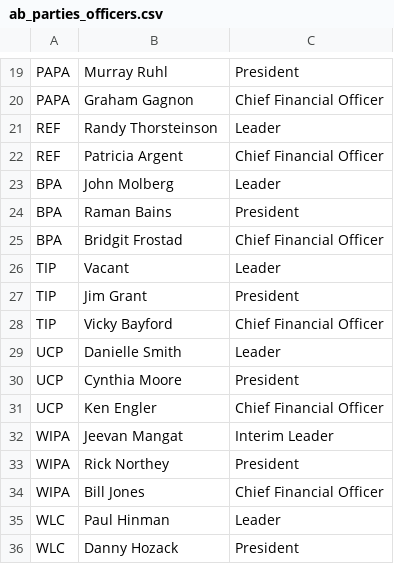
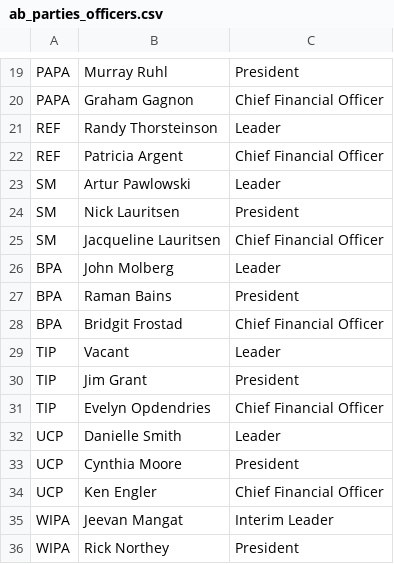
Before and after one commit to mcbeanit/Alberta, a CSV file: ab_parties_officers.csv, drawn as a sheet; only a part is shown, gaps mark what is left out; the shorter side is filled out with more unchanged rows.

```diff
--- a/ab_parties_officers.csv
+++ b/ab_parties_officers.csv
@@ -22,2 +22,5 @@ REF	Randy Thorsteinson	Leader
 REF	Patricia Argent	Chief Financial Officer
+SM	Artur Pawlowski	Leader
+SM	Nick Lauritsen	President
+SM	Jacqueline Lauritsen	Chief Financial Officer
 BPA	John Molberg	Leader
@@ -27,3 +30,3 @@ TIP	Vacant	Leader
 TIP	Jim Grant	President
-TIP	Vicky Bayford	Chief Financial Officer
+TIP	Evelyn Opdendries	Chief Financial Officer
 UCP	Danielle Smith	Leader
```
Also changed, not shown: ab_parties.csv.
